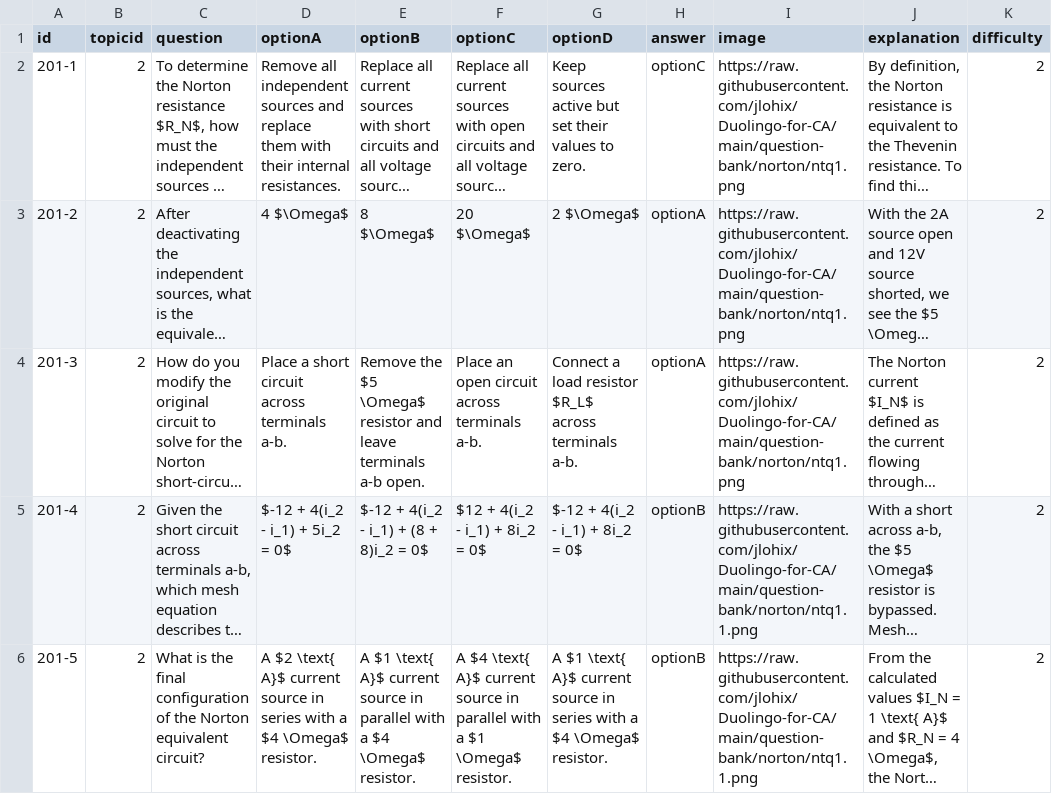
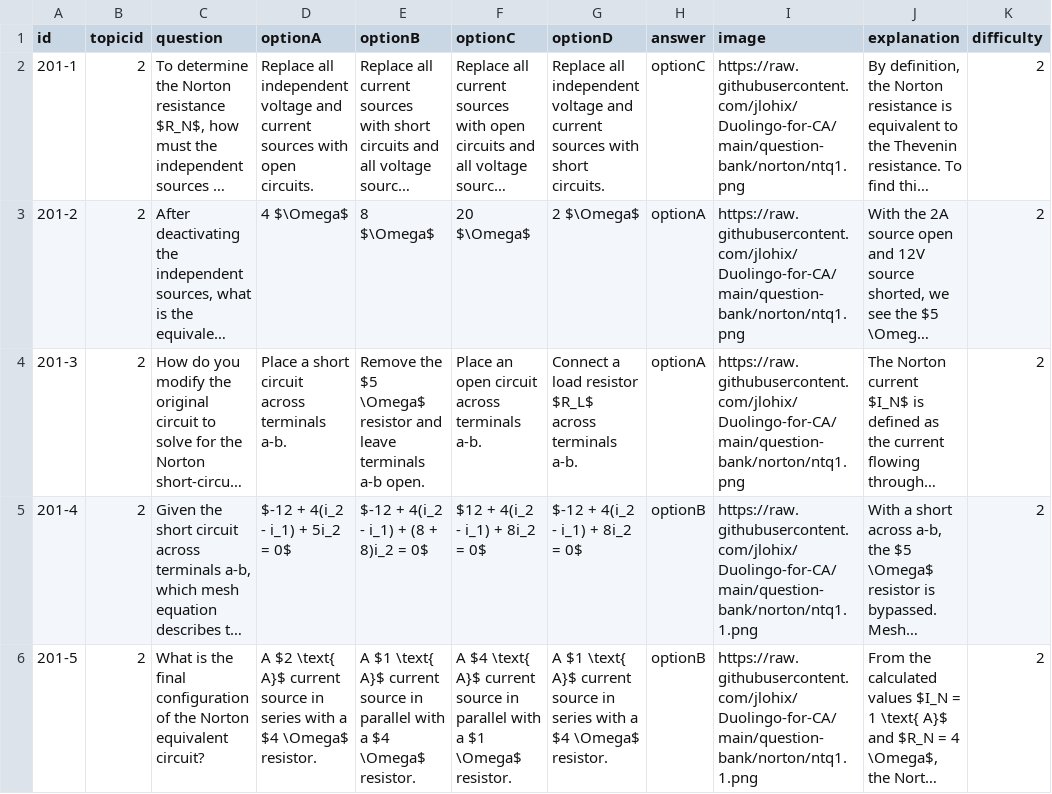
Before and after one commit to jlohix/Duolingo-for-CA, a CSV file: public/question-bank/csv/Norton.csv, drawn as a sheet; only a part is shown; long unchanged cells end in …; the diff names each change by its address in the sheet, - before the commit and + after, or states it on an @@ line.

Commit message:
Update Norton.csv

```diff
--- a/public/question-bank/csv/Norton.csv
+++ b/public/question-bank/csv/Norton.csv
-D2 (optionA): Remove all independent sources and replace them with their internal resistances.
+D2 (optionA): Replace all independent voltage and current sources with open circuits.
-G2 (optionD): Keep sources active but set their values to zero.
+G2 (optionD): Replace all independent voltage and current sources with short circuits.
```
